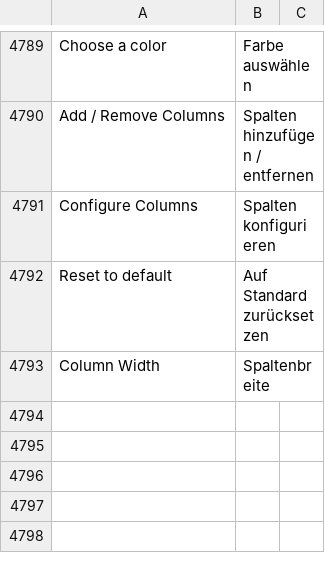
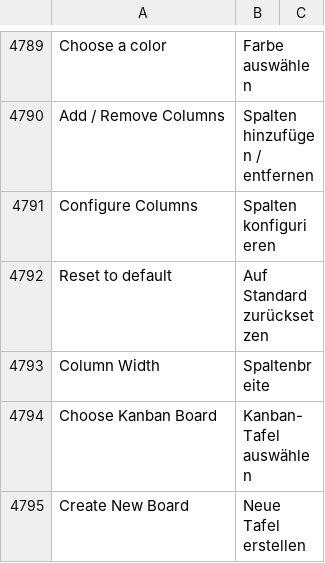
Before and after one commit to Dinext-pro/dinext_platform, a CSV file: frappe/translations/de.csv, drawn as a sheet; only a part is shown, gaps mark what is left out; the diff names each change by its address in the sheet, - before the commit and + after, or states it on an @@ line.

Commit message:
feat: Add german translations

```diff
--- a/frappe/translations/de.csv
+++ b/frappe/translations/de.csv
+row 4794: Choose Kanban Board | Kanban-Tafel auswählen
+row 4795: Create New Board | Neue Tafel erstellen
```
